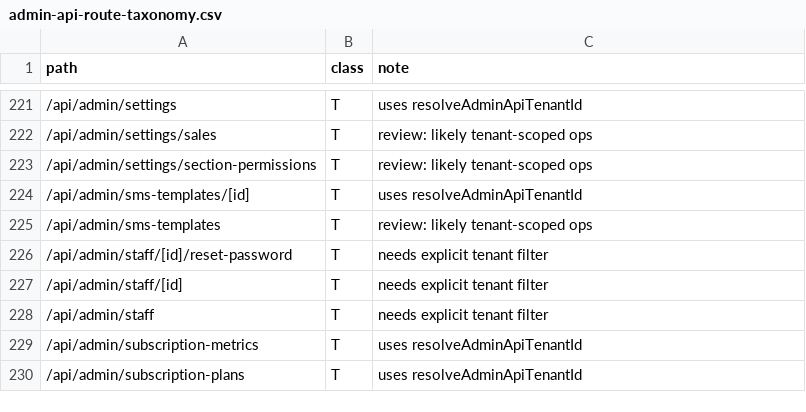
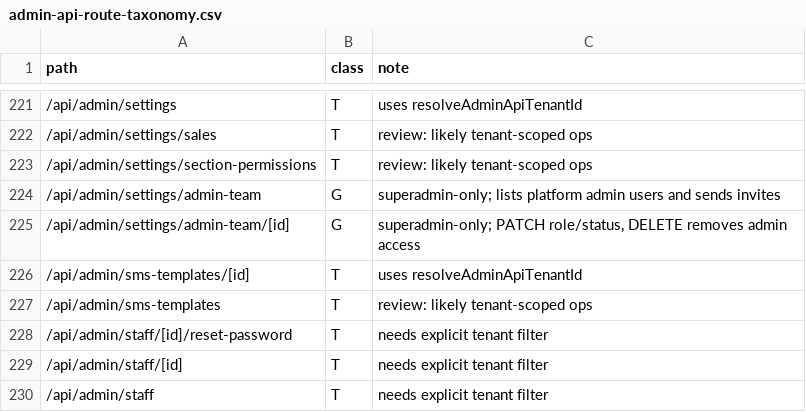
Before and after one commit to beautonomi-1/Beautonomi, a CSV file: docs/admin-api-route-taxonomy.csv, drawn as a sheet; only a part is shown, gaps mark what is left out; the shorter side is filled out with more unchanged rows; the diff names each change by its address in the sheet, - before the commit and + after, or states it on an @@ line.

```diff
--- a/docs/admin-api-route-taxonomy.csv
+++ b/docs/admin-api-route-taxonomy.csv
+row 224: /api/admin/settings/admin-team | G | superadmin-only; lists platform admin users and sends invites
+row 225: /api/admin/settings/admin-team/[id] | G | superadmin-only; PATCH role/status, DELETE removes admin access
```
Also changed, not shown: 1 other file.
